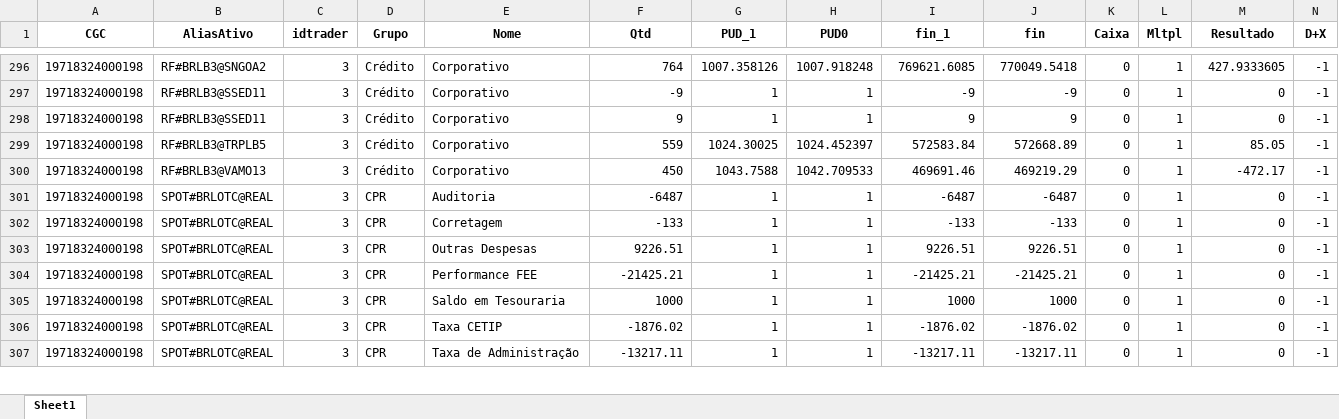
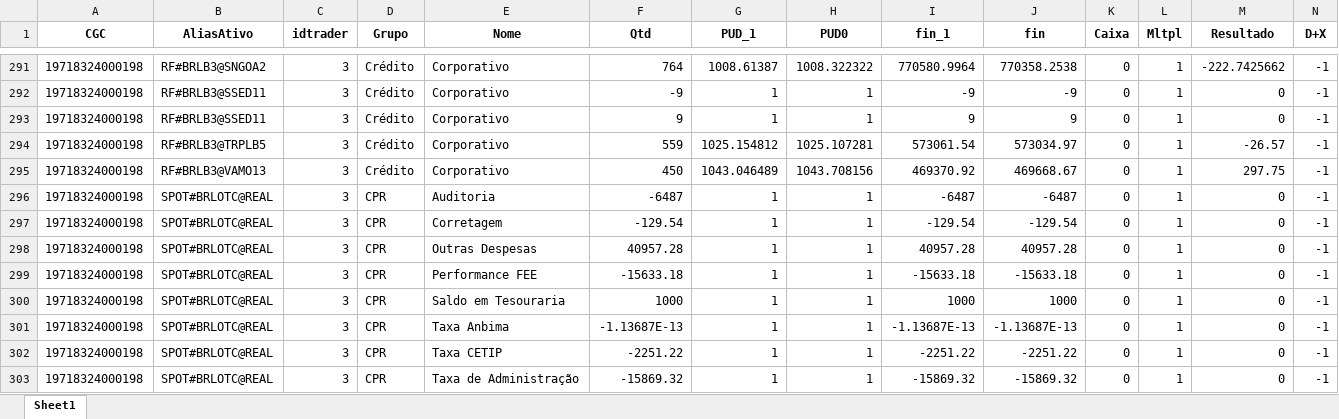
Before and after one commit to luizmoza/MaiApp, an Excel workbook: Current_PreGerencial_manhaD_2.xlsx, sheet Sheet1, drawn as a sheet; only a part is shown, gaps mark what is left out; values as stored, in another font and other column widths than the file's, no borders; addresses are those after the commit; the diff covers the shown part only; the diff names each change by its address in the sheet, - before the commit and + after, or states it on an @@ line.

```diff
--- a/Current_PreGerencial_manhaD_2.xlsx (sheet Sheet1)
+++ b/Current_PreGerencial_manhaD_2.xlsx (sheet Sheet1)
-G291 (PUD_1): 1007.358126
+G291 (PUD_1): 1008.61387
-H291 (PUD0): 1007.918248
+H291 (PUD0): 1008.322322
-I291 (fin_1): 769621.6085
+I291 (fin_1): 770580.9964
-J291 (fin): 770049.5418
+J291 (fin): 770358.2538
-M291 (Resultado): 427.9333605
+M291 (Resultado): -222.7425662
-G294 (PUD_1): 1024.30025
+G294 (PUD_1): 1025.154812
-H294 (PUD0): 1024.452397
+H294 (PUD0): 1025.107281
-I294 (fin_1): 572583.84
+I294 (fin_1): 573061.54
-J294 (fin): 572668.89
+J294 (fin): 573034.97
-M294 (Resultado): 85.05
+M294 (Resultado): -26.57
-G295 (PUD_1): 1043.7588
+G295 (PUD_1): 1043.046489
-H295 (PUD0): 1042.709533
+H295 (PUD0): 1043.708156
-I295 (fin_1): 469691.46
+I295 (fin_1): 469370.92
-J295 (fin): 469219.29
+J295 (fin): 469668.67
-M295 (Resultado): -472.17
+M295 (Resultado): 297.75
-F297 (Qtd): -133
+F297 (Qtd): -129.54
-I297 (fin_1): -133
+I297 (fin_1): -129.54
-J297 (fin): -133
+J297 (fin): -129.54
-F298 (Qtd): 9226.51
+F298 (Qtd): 40957.28
-I298 (fin_1): 9226.51
+I298 (fin_1): 40957.28
-J298 (fin): 9226.51
+J298 (fin): 40957.28
-F299 (Qtd): -21425.21
+F299 (Qtd): -15633.18
-I299 (fin_1): -21425.21
+I299 (fin_1): -15633.18
-J299 (fin): -21425.21
+J299 (fin): -15633.18
+row 301: 19718324000198 | SPOT#BRLOTC@REAL | 3 | CPR | Taxa Anbima | -1.13687E-13 | 1 | 1 | -1.13687E-13 | -1.13687E-13 | 0 | 1 | 0 | -1
-F302 (Qtd): -1876.02
+F302 (Qtd): -2251.22
-I302 (fin_1): -1876.02
+I302 (fin_1): -2251.22
-J302 (fin): -1876.02
+J302 (fin): -2251.22
-F303 (Qtd): -13217.11
+F303 (Qtd): -15869.32
-I303 (fin_1): -13217.11
+I303 (fin_1): -15869.32
-J303 (fin): -13217.11
+J303 (fin): -15869.32
```
Also changed, not shown: 20 added rows, 11 removed rows and 858 edited cells elsewhere in this sheet, Current_PreGerencial.xlsx, 4 other files.
